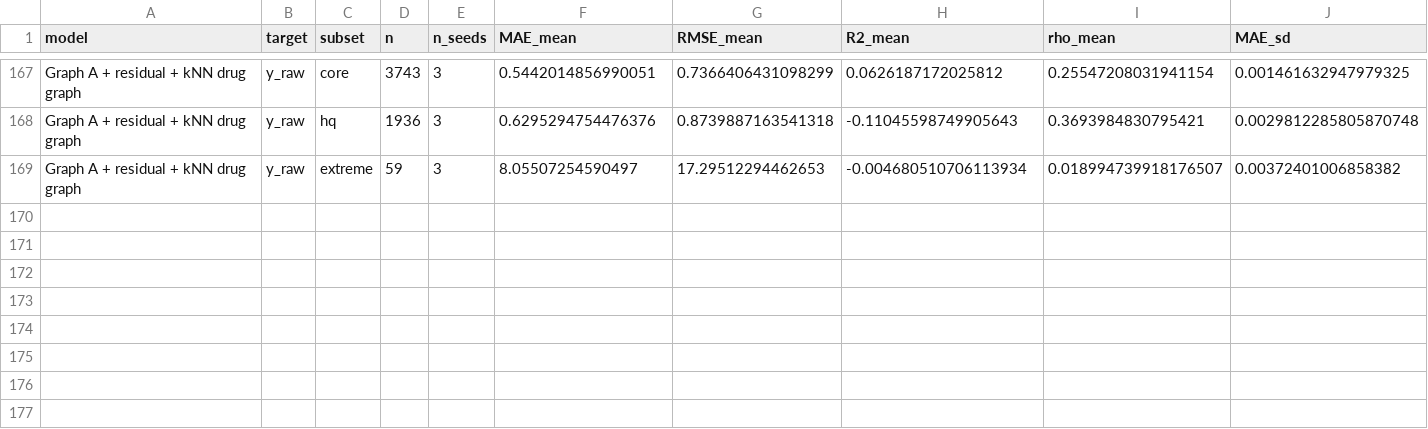
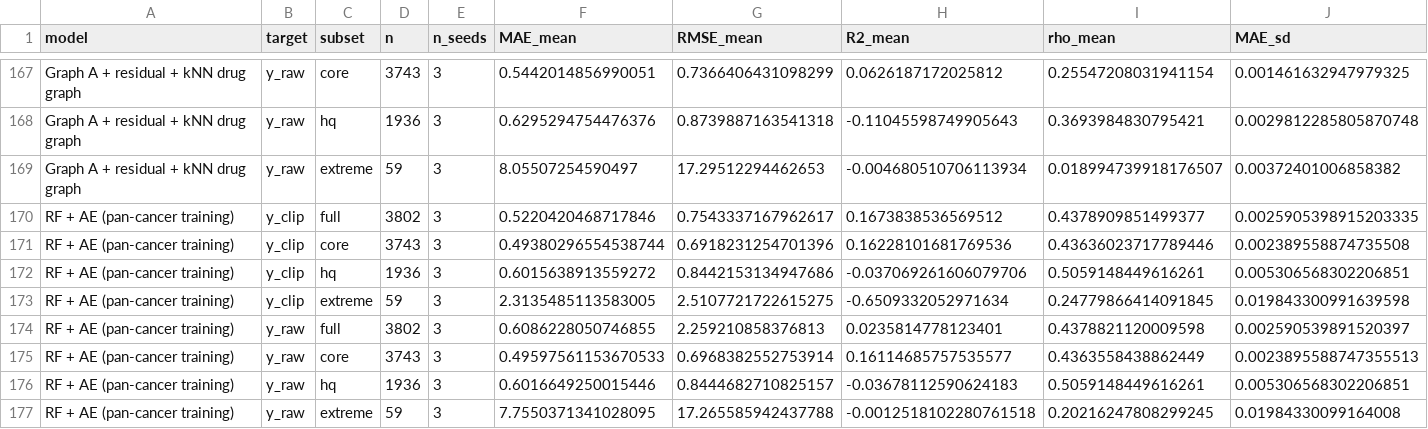
Before and after one commit to sreekuttysanthosh/Pancreatic-GraphTCDR, a CSV file: results/v2/FINAL_all_scores.csv, drawn as a sheet; only a part is shown, gaps mark what is left out; rows hold the shown columns only; the diff names each change by its address in the sheet, - before the commit and + after, or states it on an @@ line.

```diff
--- a/results/v2/FINAL_all_scores.csv
+++ b/results/v2/FINAL_all_scores.csv
+row 170: RF + AE (pan-cancer training) | y_clip | full | 3802 | 3 | 0.5220420468717846 | 0.7543337167962617 | 0.1673838536569512 | 0.4378909851499377 | 0.0025905398915203335
+row 171: RF + AE (pan-cancer training) | y_clip | core | 3743 | 3 | 0.49380296554538744 | 0.6918231254701396 | 0.16228101681769536 | 0.43636023717789446 | 0.002389558874735508
+row 172: RF + AE (pan-cancer training) | y_clip | hq | 1936 | 3 | 0.6015638913559272 | 0.8442153134947686 | -0.037069261606079706 | 0.5059148449616261 | 0.005306568302206851
+row 173: RF + AE (pan-cancer training) | y_clip | extreme | 59 | 3 | 2.3135485113583005 | 2.5107721722615275 | -0.6509332052971634 | 0.24779866414091845 | 0.019843300991639598
+row 174: RF + AE (pan-cancer training) | y_raw | full | 3802 | 3 | 0.6086228050746855 | 2.259210858376813 | 0.0235814778123401 | 0.4378821120009598 | 0.002590539891520397
+row 175: RF + AE (pan-cancer training) | y_raw | core | 3743 | 3 | 0.49597561153670533 | 0.6968382552753914 | 0.16114685757535577 | 0.4363558438862449 | 0.0023895588747355513
+row 176: RF + AE (pan-cancer training) | y_raw | hq | 1936 | 3 | 0.6016649250015446 | 0.8444682710825157 | -0.03678112590624183 | 0.5059148449616261 | 0.005306568302206851
+row 177: RF + AE (pan-cancer training) | y_raw | extreme | 59 | 3 | 7.7550371341028095 | 17.265585942437788 | -0.0012518102280761518 | 0.20216247808299245 | 0.01984330099164008
```
Also changed, not shown: results/v2/FINAL_headline_table_yclip.csv, results/v2/FINAL_headline_table_yraw.csv, 3 other files.
